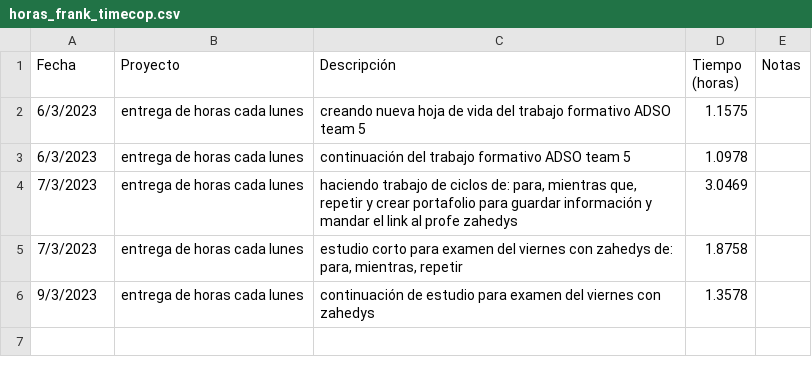
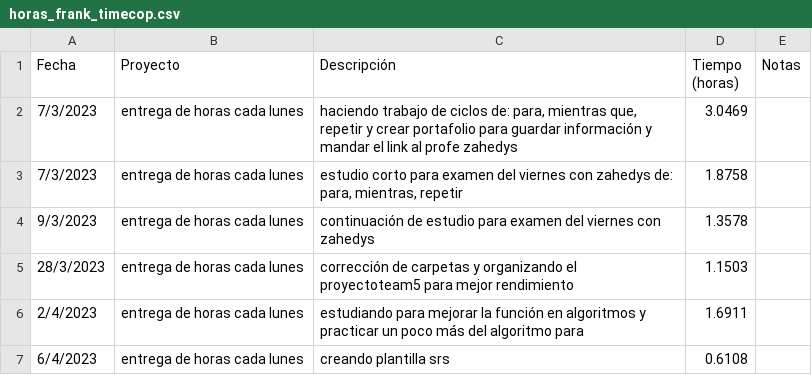
Before and after one commit to CarsOk/ADSO2698056PROJECT5, a CSV file: horas_de_la_semana_team5/semana1_27_marzo_hasta_02_abril/horas_frank_timecop.csv, drawn as a sheet; removed rows and columns are numbered as before the commit, all else as after; the diff names each change by its address in the sheet, - before the commit and + after, or states it on an @@ line.

Commit message:
archivo de horas de frank
subiendo el resto de mis horas.

```diff
--- a/horas_de_la_semana_team5/semana1_27_marzo_hasta_02_abril/horas_frank_timecop.csv
+++ b/horas_de_la_semana_team5/semana1_27_marzo_hasta_02_abril/horas_frank_timecop.csv
-row 2: 6/3/2023 | entrega de horas cada lunes | creando nueva hoja de vida del trabajo formativo ADSO team 5 | 1.1575
-row 3: 6/3/2023 | entrega de horas cada lunes | continuación del trabajo formativo ADSO team 5 | 1.0978
+row 5: 28/3/2023 | entrega de horas cada lunes | corrección de carpetas y organizando el proyectoteam5 para mejor rendimiento | 1.1503
+row 6: 2/4/2023 | entrega de horas cada lunes | estudiando para mejorar la función en algoritmos y practicar un poco más del algoritmo para | 1.6911
+row 7: 6/4/2023 | entrega de horas cada lunes | creando plantilla srs | 0.6108
```
Also changed, not shown: 1 other file.
